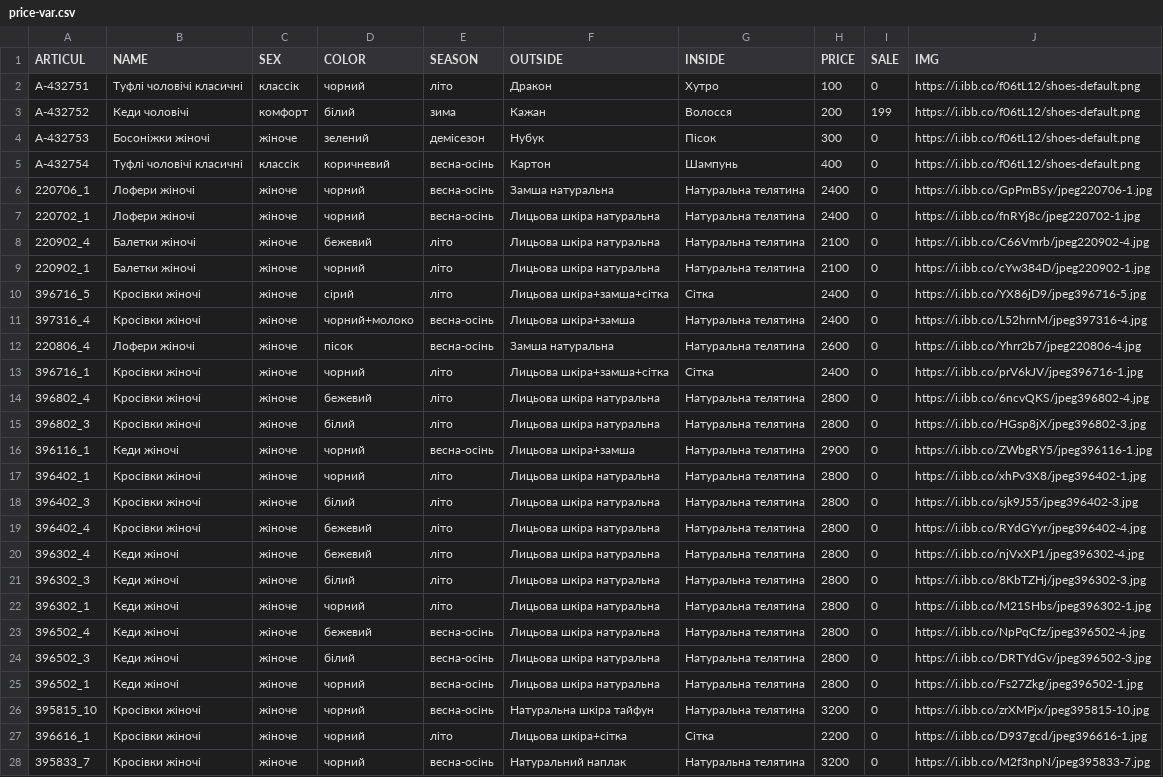
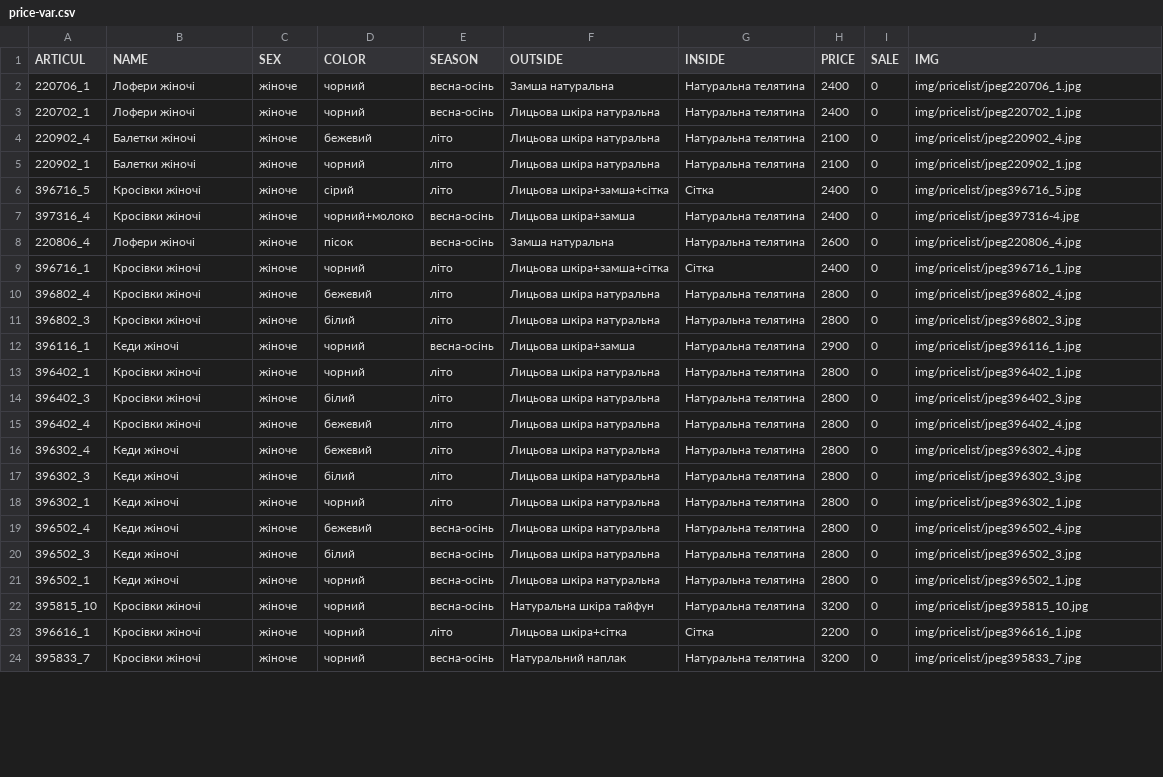
Before and after one commit to JustikKhAI/faber-component, a CSV file: price-var.csv, drawn as a sheet; only a part is shown; removed rows and columns are numbered as before the commit, all else as after; the diff covers the shown part only; the diff names each change by its address in the sheet, - before the commit and + after, or states it on an @@ line.

Commit message:
pricelist optimization

```diff
--- a/price-var.csv
+++ b/price-var.csv
-row 2: A-432751 | Туфлі чоловічі класичні | классік | чорний | літо | Дракон | Хутро | 100 | 0 | https://i.ibb.co/f06tL12/shoes-default.png
-row 3: A-432752 | Кеди чоловічі | комфорт | білий | зима | Кажан | Волосся | 200 | 199 | https://i.ibb.co/f06tL12/shoes-default.png
-row 4: A-432753 | Босоніжки жіночі | жіноче | зелений | демісезон | Нубук | Пісок | 300 | 0 | https://i.ibb.co/f06tL12/shoes-default.png
-row 5: A-432754 | Туфлі чоловічі класичні | классік | коричневий | весна-осінь | Картон | Шампунь | 400 | 0 | https://i.ibb.co/f06tL12/shoes-default.png
-J2 (IMG): https://i.ibb.co/GpPmBSy/jpeg220706-1.jpg
+J2 (IMG): img/pricelist/jpeg220706_1.jpg
-J3 (IMG): https://i.ibb.co/fnRYj8c/jpeg220702-1.jpg
+J3 (IMG): img/pricelist/jpeg220702_1.jpg
-J4 (IMG): https://i.ibb.co/C66Vmrb/jpeg220902-4.jpg
+J4 (IMG): img/pricelist/jpeg220902_4.jpg
-J5 (IMG): https://i.ibb.co/cYw384D/jpeg220902-1.jpg
+J5 (IMG): img/pricelist/jpeg220902_1.jpg
-J6 (IMG): https://i.ibb.co/YX86jD9/jpeg396716-5.jpg
+J6 (IMG): img/pricelist/jpeg396716_5.jpg
-J7 (IMG): https://i.ibb.co/L52hrnM/jpeg397316-4.jpg
+J7 (IMG): img/pricelist/jpeg397316-4.jpg
-J8 (IMG): https://i.ibb.co/Yhrr2b7/jpeg220806-4.jpg
+J8 (IMG): img/pricelist/jpeg220806_4.jpg
-J9 (IMG): https://i.ibb.co/prV6kJV/jpeg396716-1.jpg
+J9 (IMG): img/pricelist/jpeg396716_1.jpg
-J10 (IMG): https://i.ibb.co/6ncvQKS/jpeg396802-4.jpg
+J10 (IMG): img/pricelist/jpeg396802_4.jpg
-J11 (IMG): https://i.ibb.co/HGsp8jX/jpeg396802-3.jpg
+J11 (IMG): img/pricelist/jpeg396802_3.jpg
-J12 (IMG): https://i.ibb.co/ZWbgRY5/jpeg396116-1.jpg
+J12 (IMG): img/pricelist/jpeg396116_1.jpg
-J13 (IMG): https://i.ibb.co/xhPv3X8/jpeg396402-1.jpg
+J13 (IMG): img/pricelist/jpeg396402_1.jpg
-J14 (IMG): https://i.ibb.co/sjk9J55/jpeg396402-3.jpg
+J14 (IMG): img/pricelist/jpeg396402_3.jpg
-J15 (IMG): https://i.ibb.co/RYdGYyr/jpeg396402-4.jpg
+J15 (IMG): img/pricelist/jpeg396402_4.jpg
-J16 (IMG): https://i.ibb.co/njVxXP1/jpeg396302-4.jpg
+J16 (IMG): img/pricelist/jpeg396302_4.jpg
-J17 (IMG): https://i.ibb.co/8KbTZHj/jpeg396302-3.jpg
+J17 (IMG): img/pricelist/jpeg396302_3.jpg
-J18 (IMG): https://i.ibb.co/M21SHbs/jpeg396302-1.jpg
+J18 (IMG): img/pricelist/jpeg396302_1.jpg
-J19 (IMG): https://i.ibb.co/NpPqCfz/jpeg396502-4.jpg
+J19 (IMG): img/pricelist/jpeg396502_4.jpg
-J20 (IMG): https://i.ibb.co/DRTYdGv/jpeg396502-3.jpg
+J20 (IMG): img/pricelist/jpeg396502_3.jpg
-J21 (IMG): https://i.ibb.co/Fs27Zkg/jpeg396502-1.jpg
+J21 (IMG): img/pricelist/jpeg396502_1.jpg
-J22 (IMG): https://i.ibb.co/zrXMPjx/jpeg395815-10.jpg
+J22 (IMG): img/pricelist/jpeg395815_10.jpg
-J23 (IMG): https://i.ibb.co/D937gcd/jpeg396616-1.jpg
+J23 (IMG): img/pricelist/jpeg396616_1.jpg
-J24 (IMG): https://i.ibb.co/M2f3npN/jpeg395833-7.jpg
+J24 (IMG): img/pricelist/jpeg395833_7.jpg
```
Also changed, not shown: 15 edited cells elsewhere in this file, 38 other files.
